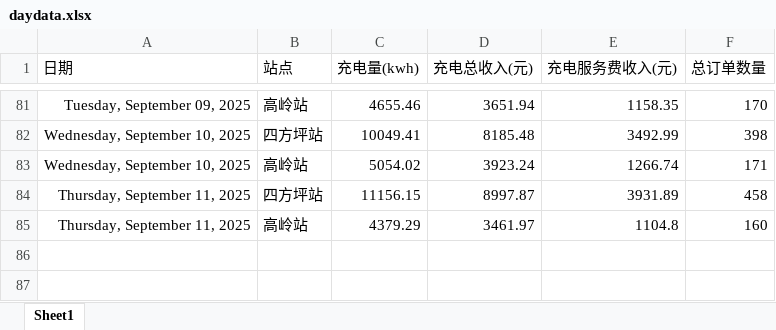
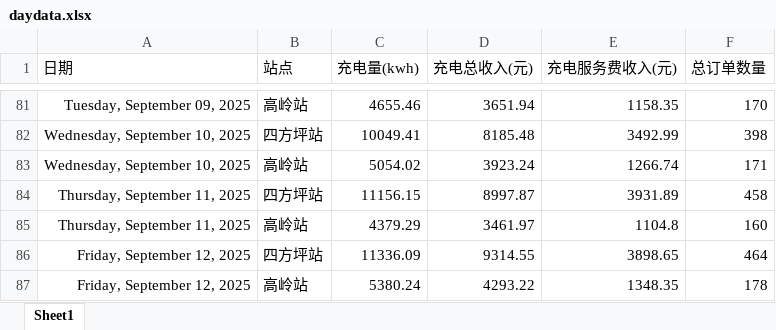
Before and after one commit to jiangnanwaw/my-page, an Excel workbook: data/daydata.xlsx, sheet Sheet1, drawn as a sheet; only a part is shown, gaps mark what is left out; values as stored, in another font and other column widths than the file's, no borders; the diff names each change by its address in the sheet, - before the commit and + after, or states it on an @@ line.

```diff
--- a/data/daydata.xlsx (sheet Sheet1)
+++ b/data/daydata.xlsx (sheet Sheet1)
+row 86: Friday, September 12, 2025 | 四方坪站 | 11336.09 | 9314.55 | 3898.65 | 464
+row 87: Friday, September 12, 2025 | 高岭站 | 5380.24 | 4293.22 | 1348.35 | 178
```
Also changed, not shown: data/homepage.xlsx, data/wcdsc.xlsx.
